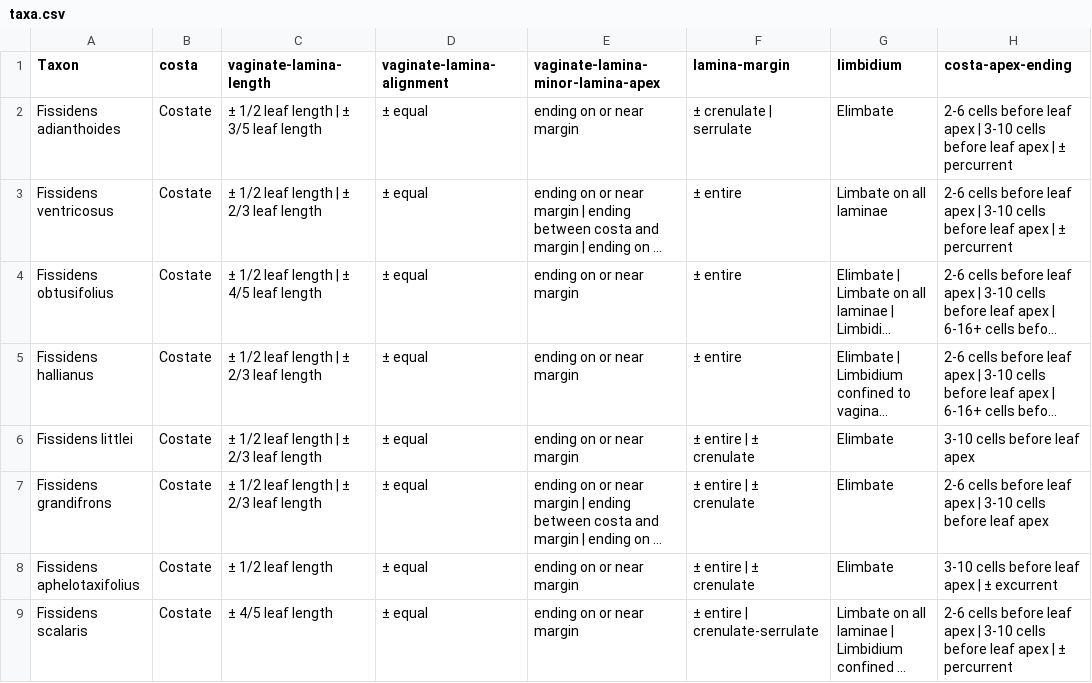
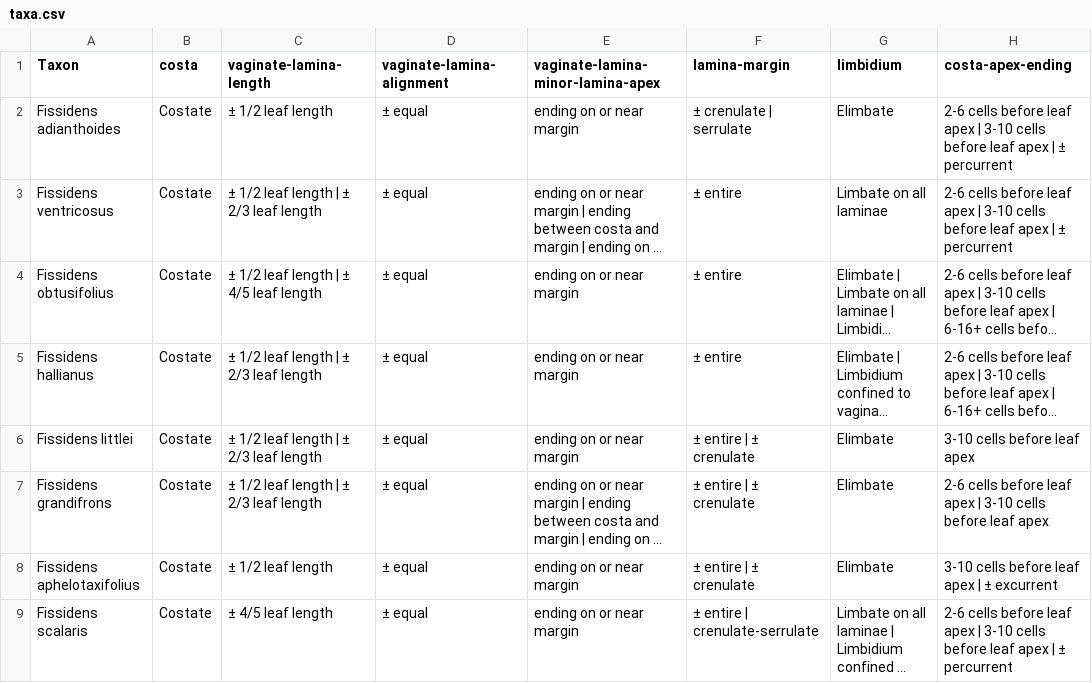
Before and after one commit to Kallow-tech/fissidens-key, a CSV file: kb/biscuits2/taxa.csv, drawn as a sheet; only a part is shown; long unchanged cells end in …; the diff names each change by its address in the sheet, - before the commit and + after, or states it on an @@ line.

```diff
--- a/kb/biscuits2/taxa.csv
+++ b/kb/biscuits2/taxa.csv
-C2 (vaginate-lamina-length): ± 1/2 leaf length | ± 3/5 leaf length
+C2 (vaginate-lamina-length): ± 1/2 leaf length
```
Also changed, not shown: kb/biscuits2/values.csv.
